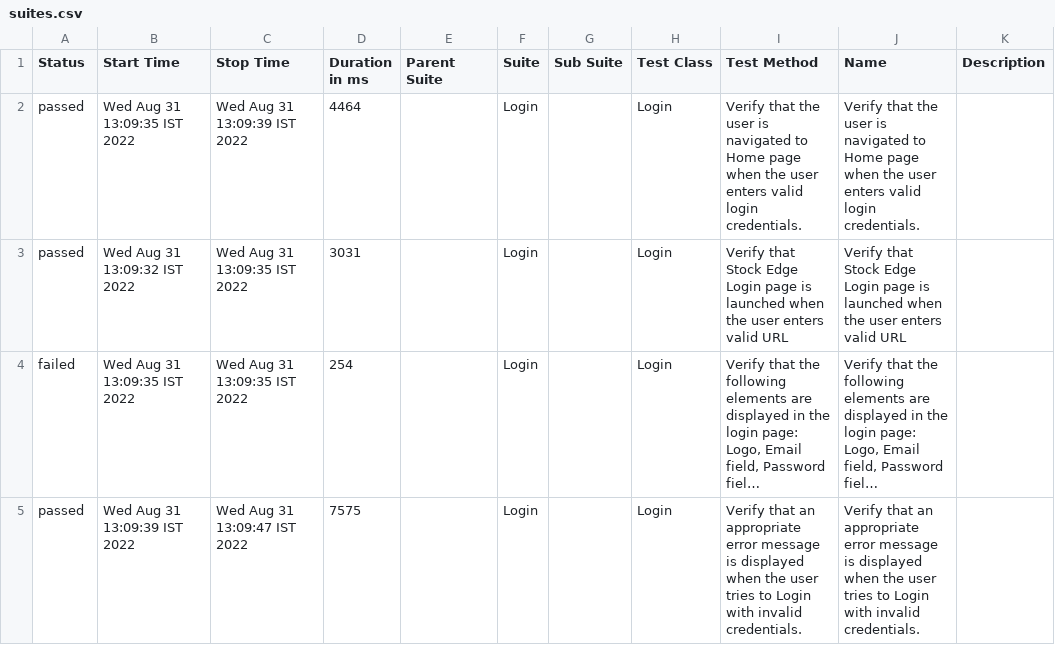
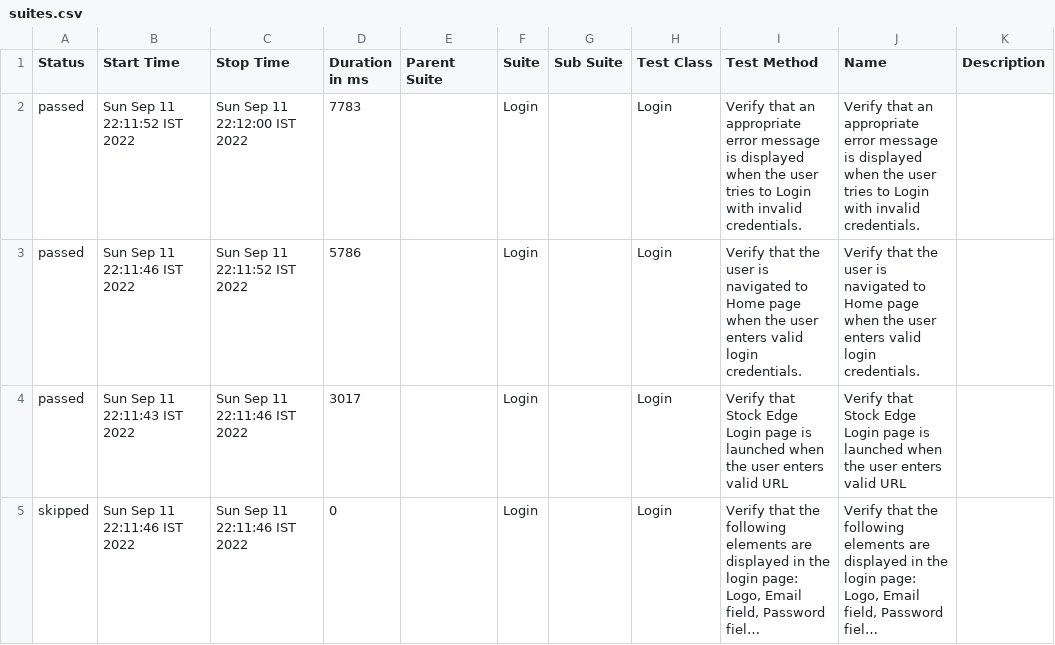
Before and after one commit to Karthikvs888/WebdriverIO, a CSV file: allure-report/data/suites.csv, drawn as a sheet; long unchanged cells end in …; removed rows and columns are numbered as before the commit, all else as after; the diff names each change by its address in the sheet, - before the commit and + after, or states it on an @@ line.

```diff
--- a/allure-report/data/suites.csv
+++ b/allure-report/data/suites.csv
+row 2: passed | Sun Sep 11 22:11:52 IST 2022 | Sun Sep 11 22:12:00 IST 2022 | 7783 |  | Login |  | Login | Verify that an appropriate error message is displayed when the user tries to Login with invalid credentials. | Verify that an appropriate error message is displayed when the user tries to Login with invalid credentials.
-B3 (Start Time): Wed Aug 31 13:09:35 IST 2022
+B3 (Start Time): Sun Sep 11 22:11:46 IST 2022
-C3 (Stop Time): Wed Aug 31 13:09:39 IST 2022
+C3 (Stop Time): Sun Sep 11 22:11:52 IST 2022
-D3 (Duration in ms): 4464
+D3 (Duration in ms): 5786
-B4 (Start Time): Wed Aug 31 13:09:32 IST 2022
+B4 (Start Time): Sun Sep 11 22:11:43 IST 2022
-C4:C5 (Stop Time): Wed Aug 31 13:09:35 IST 2022
+C4:C5 (Stop Time): Sun Sep 11 22:11:46 IST 2022
-D4 (Duration in ms): 3031
+D4 (Duration in ms): 3017
-A5 (Status): failed
+A5 (Status): skipped
-B5 (Start Time): Wed Aug 31 13:09:35 IST 2022
+B5 (Start Time): Sun Sep 11 22:11:46 IST 2022
-D5 (Duration in ms): 254
+D5 (Duration in ms): 0
-row 5: passed | Wed Aug 31 13:09:39 IST 2022 | Wed Aug 31 13:09:47 IST 2022 | 7575 |  | Login |  | Login | Verify that an appropriate error message is displayed when the user tries to Login with invalid credentials. | Verify that an appropriate error message is displayed when the user tries to Login with invalid credentials.
```
Also changed, not shown: 54 other files.
